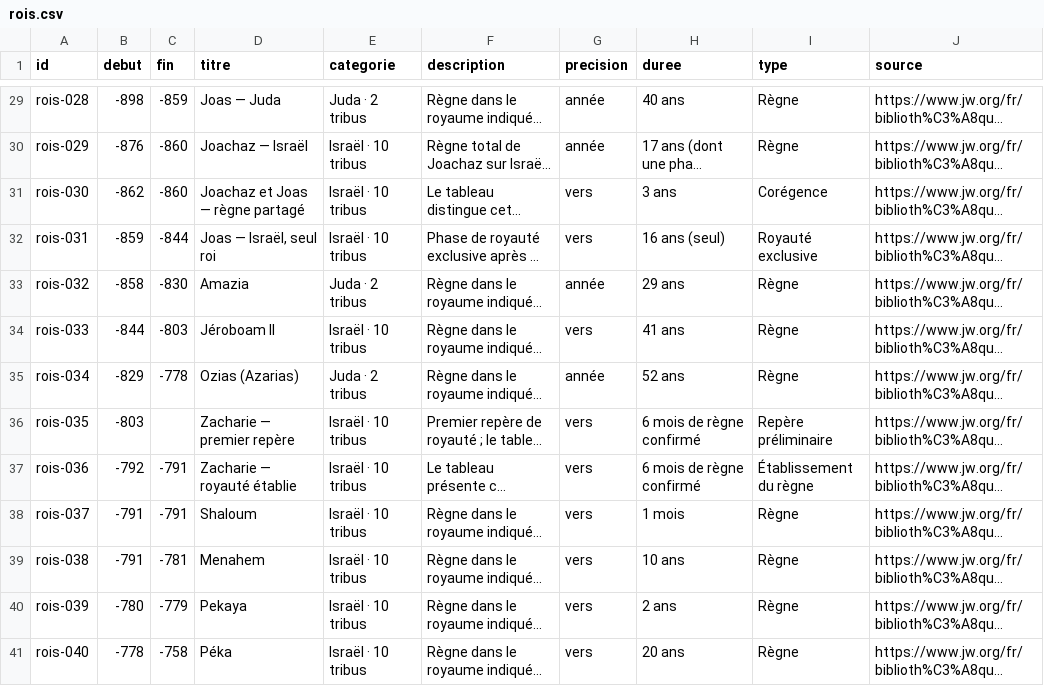
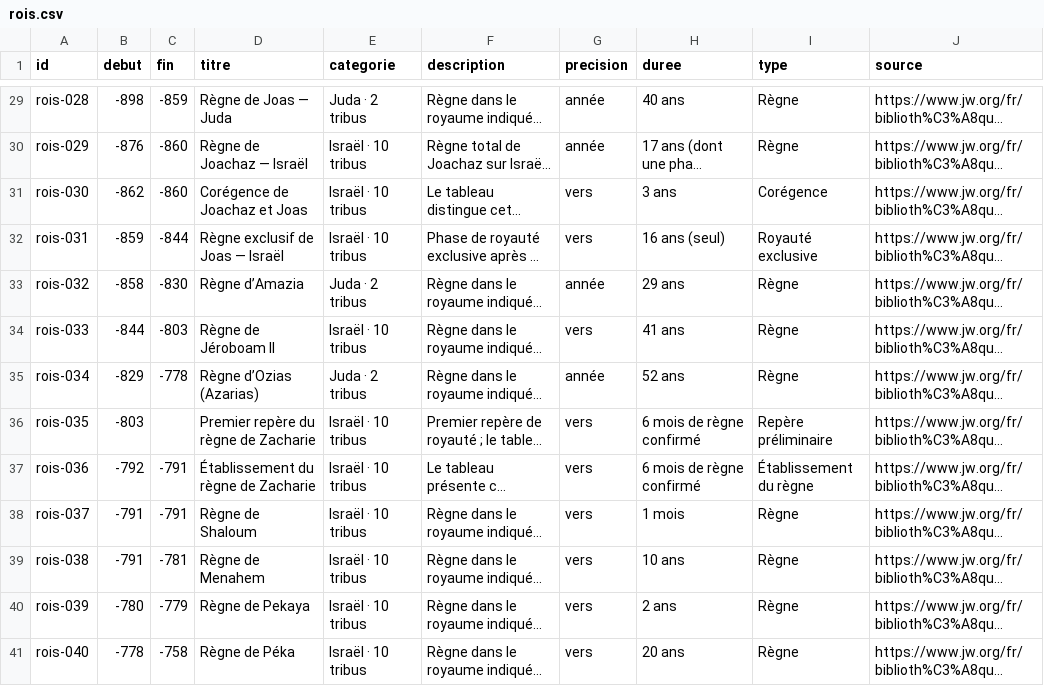
Before and after one commit to jyblanchette-max/Timeline, a CSV file: rois.csv, drawn as a sheet; only a part is shown, gaps mark what is left out; long unchanged cells end in …; the diff covers the shown part only; the diff names each change by its address in the sheet, - before the commit and + after, or states it on an @@ line.

Commit message:
Précise dans les titres la nature des périodes représentées

```diff
--- a/rois.csv
+++ b/rois.csv
-D29 (titre): Joas — Juda
+D29 (titre): Règne de Joas — Juda
-D30 (titre): Joachaz — Israël
+D30 (titre): Règne de Joachaz — Israël
-D31 (titre): Joachaz et Joas — règne partagé
+D31 (titre): Corégence de Joachaz et Joas
-D32 (titre): Joas — Israël, seul roi
+D32 (titre): Règne exclusif de Joas — Israël
-D33 (titre): Amazia
+D33 (titre): Règne d’Amazia
-D34 (titre): Jéroboam II
+D34 (titre): Règne de Jéroboam II
-D35 (titre): Ozias (Azarias)
+D35 (titre): Règne d’Ozias (Azarias)
-D36 (titre): Zacharie — premier repère
+D36 (titre): Premier repère du règne de Zacharie
-D37 (titre): Zacharie — royauté établie
+D37 (titre): Établissement du règne de Zacharie
-D38 (titre): Shaloum
+D38 (titre): Règne de Shaloum
-D39 (titre): Menahem
+D39 (titre): Règne de Menahem
-D40 (titre): Pekaya
+D40 (titre): Règne de Pekaya
-D41 (titre): Péka
+D41 (titre): Règne de Péka
```
Also changed, not shown: 35 edited cells elsewhere in this file.
